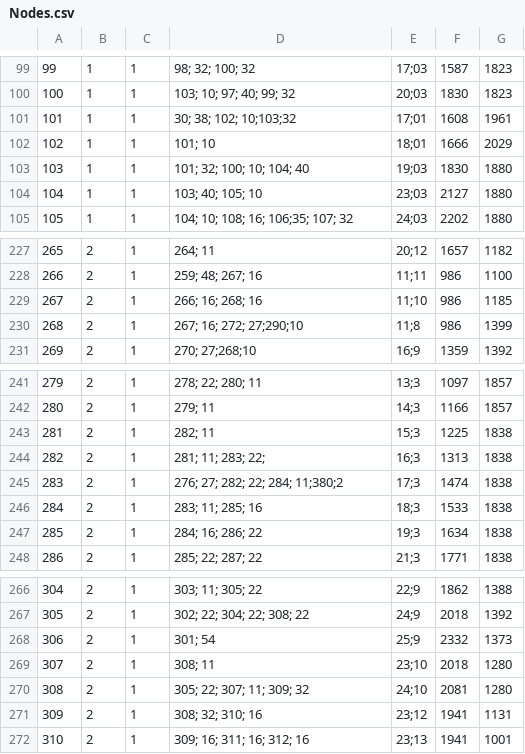
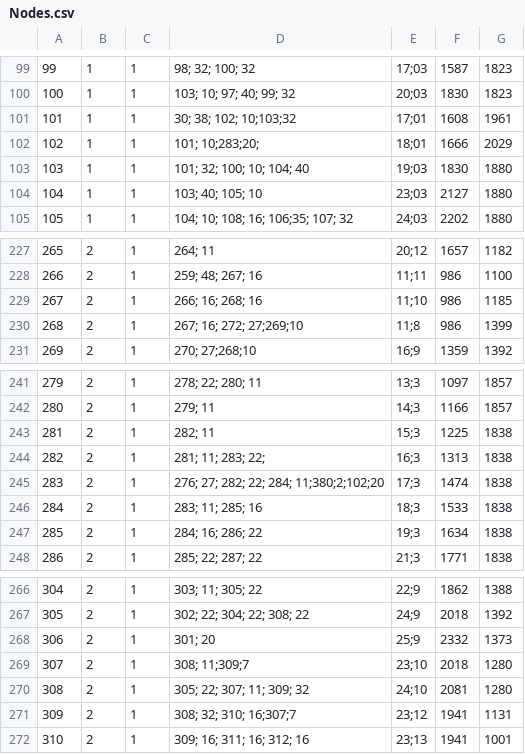
Before and after one commit to NikKosse/MizzMaps, a CSV file: app/src/main/assets/Nodes.csv, drawn as a sheet; only a part is shown, gaps mark what is left out.

Commit message:
fixed nodes, added circle to closed path

```diff
--- a/app/src/main/assets/Nodes.csv
+++ b/app/src/main/assets/Nodes.csv
@@ -101,3 +101,3 @@
 101,1,1,30; 38; 102; 10;103;32,17;01,1608,1961
-102,1,1,101; 10,18;01,1666,2029
+102,1,1,101; 10;283;20;,18;01,1666,2029
 103,1,1,101; 32; 100; 10; 104; 40,19;03,1830,1880
@@ -229,3 +229,3 @@
 267,2,1,266; 16; 268; 16,11;10,986,1185
-268,2,1,267; 16; 272; 27;290;10,11;8,986,1399
+268,2,1,267; 16; 272; 27;269;10,11;8,986,1399
 269,2,1,270; 27;268;10,16;9,1359,1392
@@ -244,3 +244,3 @@
 282,2,1,281; 11; 283; 22;,16;3,1313,1838
-283,2,1,276; 27; 282; 22; 284; 11;380;2,17;3,1474,1838
+283,2,1,276; 27; 282; 22; 284; 11;380;2;102;20,17;3,1474,1838
 284,2,1,283; 11; 285; 16,18;3,1533,1838
@@ -267,6 +267,6 @@
 305,2,1,302; 22; 304; 22; 308; 22,24;9,2018,1392
-306,2,1,301; 54,25;9,2332,1373
-307,2,1,308; 11,23;10,2018,1280
+306,2,1,301; 20,25;9,2332,1373
+307,2,1,308; 11;309;7,23;10,2018,1280
 308,2,1,305; 22; 307; 11; 309; 32,24;10,2081,1280
-309,2,1,308; 32; 310; 16,23;12,1941,1131
+309,2,1,308; 32; 310; 16;307;7,23;12,1941,1131
 310,2,1,309; 16; 311; 16; 312; 16,23;13,1941,1001
```
Also changed, not shown: 3 other files.
